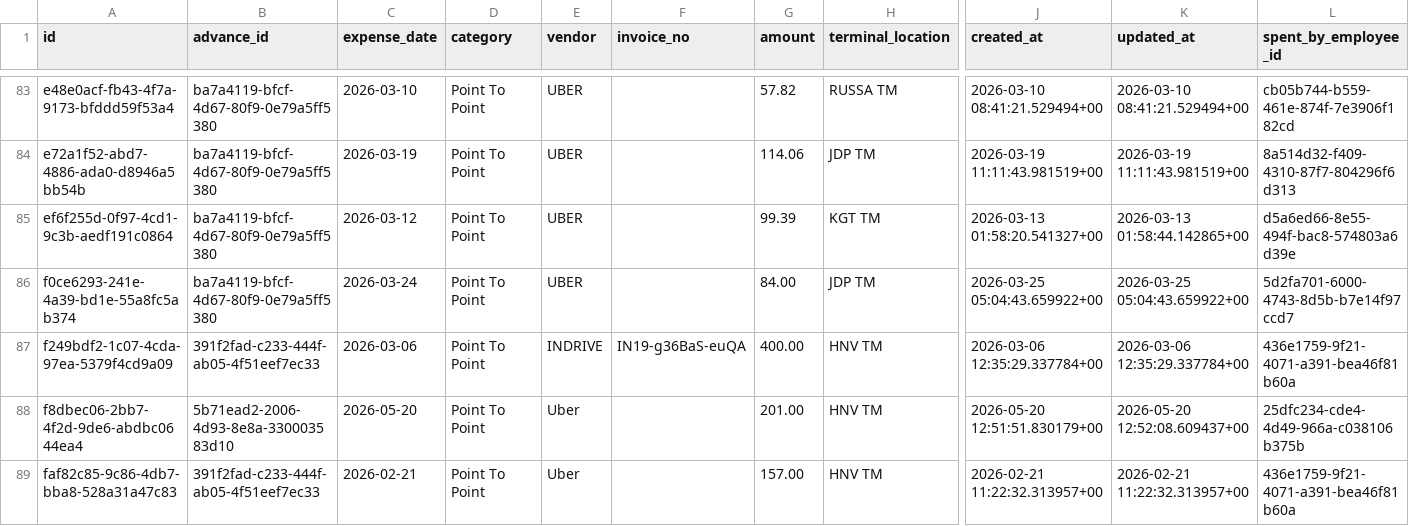
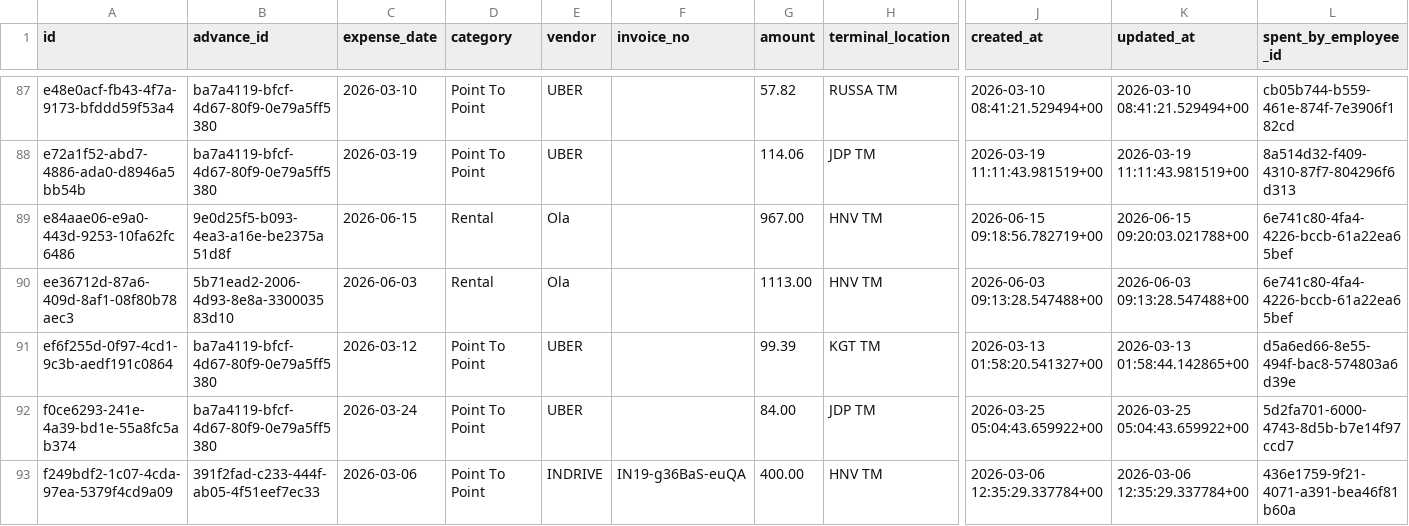
Before and after one commit to sdetmharinavi/hnvtx, a CSV file: data/csv/expenses_rows.csv, drawn as a sheet; only a part is shown, gaps mark what is left out; the shorter side is filled out with more unchanged rows; rows hold the shown columns only; the diff covers the shown part only; the diff names each change by its address in the sheet, - before the commit and + after, or states it on an @@ line.

```diff
--- a/data/csv/expenses_rows.csv
+++ b/data/csv/expenses_rows.csv
+row 89: e84aae06-e9a0-443d-9253-10fa62fc6486 | 9e0d25f5-b093-4ea3-a16e-be2375a51d8f | 2026-06-15 | Rental | Ola |  | 967.00 | HNV TM | 2026-06-15 09:18:56.782719+00 | 2026-06-15 09:20:03.021788+00 | 6e741c80-4fa4-4226-bccb-61a22ea65bef
+row 90: ee36712d-87a6-409d-8af1-08f80b78aec3 | 5b71ead2-2006-4d93-8e8a-330003583d10 | 2026-06-03 | Rental | Ola |  | 1113.00 | HNV TM | 2026-06-03 09:13:28.547488+00 | 2026-06-03 09:13:28.547488+00 | 6e741c80-4fa4-4226-bccb-61a22ea65bef
```
Also changed, not shown: 6 added rows elsewhere in this file, data/csv/diary_notes_rows.csv, data/csv/inventory_transactions_rows.csv, 43 other files.
